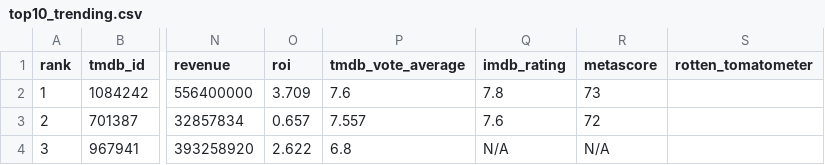
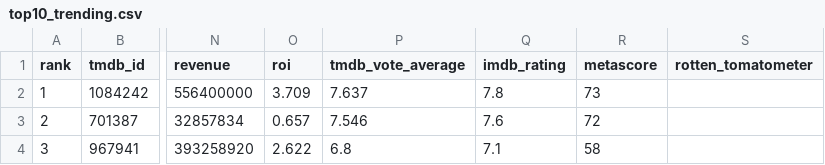
Before and after one commit to minhHuy-Truong/Movie, a CSV file: top10_trending.csv, drawn as a sheet; only a part is shown, gaps mark what is left out; the diff covers the shown part only; the diff names each change by its address in the sheet, - before the commit and + after, or states it on an @@ line.

```diff
--- a/top10_trending.csv
+++ b/top10_trending.csv
-P2 (tmdb_vote_average): 7.6
+P2 (tmdb_vote_average): 7.637
-P3 (tmdb_vote_average): 7.557
+P3 (tmdb_vote_average): 7.546
-Q4 (imdb_rating): N/A
+Q4 (imdb_rating): 7.1
-R4 (metascore): N/A
+R4 (metascore): 58
```
Also changed, not shown: 113 edited cells elsewhere in this file, 1 other file.
